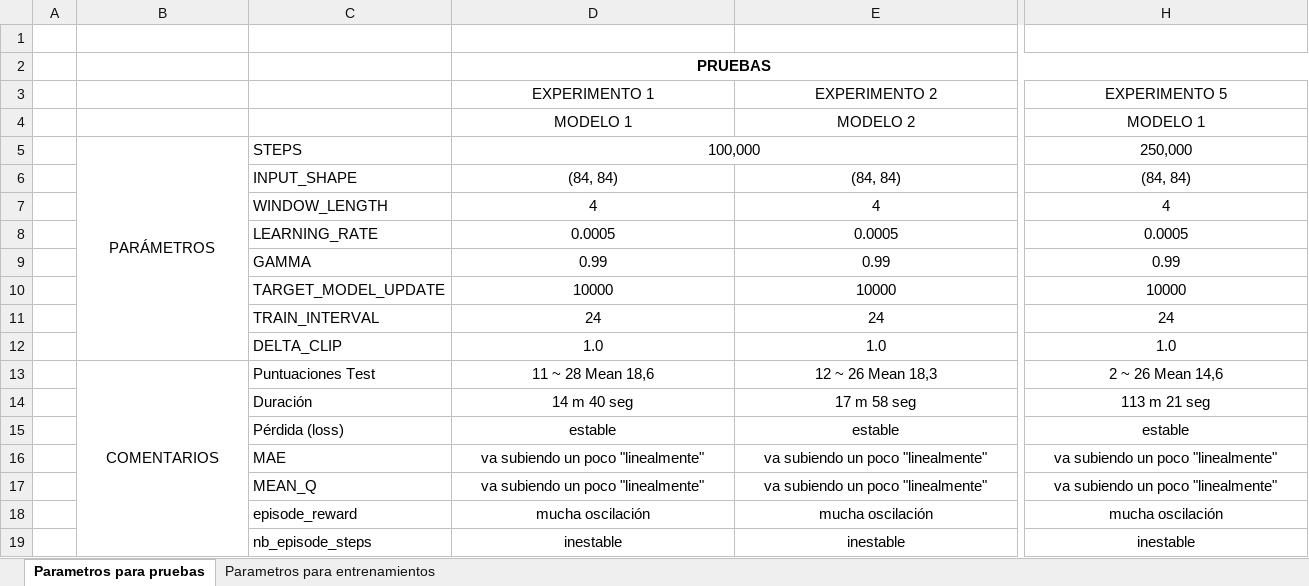
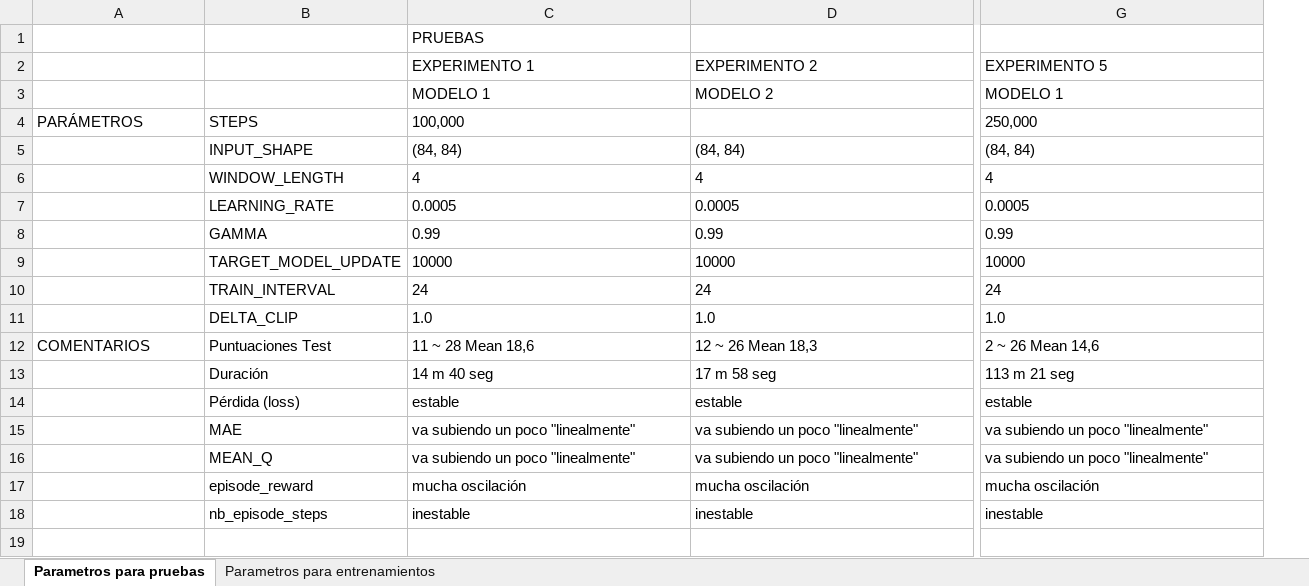
Before and after one commit to juliomorbla/Proyecto_programacion_APR, an Excel workbook: Parametros_entrenamientos.xlsx, sheet Parametros para pruebas, drawn as a sheet; only a part is shown, gaps mark what is left out; values as stored, in another font and other column widths than the file's, no borders; removed rows and columns are numbered as before the commit, all else as after; rows hold the shown columns only; the diff covers the shown part only; the diff names each change by its address in the sheet, - before the commit and + after, or states it on an @@ line.

```diff
--- a/Parametros_entrenamientos.xlsx (sheet Parametros para pruebas)
+++ b/Parametros_entrenamientos.xlsx (sheet Parametros para pruebas)
-column A, empty
-row 1: (empty)
@@ C1 alignment: center → left, bold: on → off @@
-D2:K2 merged
-C2:G3 alignment: center
+C2:G3 alignment: left
-A4 alignment: center
+A4 alignment: left
-B5:B12 merged
-C4 alignment: center
+C4 alignment: left
-D5:G5 merged
-G4 alignment: center
+G4 alignment: left
-H5:K5 merged
-C5:G18 alignment: center
+C5:G18 alignment: left
-A12 alignment: center
+A12 alignment: left
-B13:B19 merged
```
Also changed, not shown: cell formats elsewhere in this sheet, sheet Parametros para entrenamientos.
